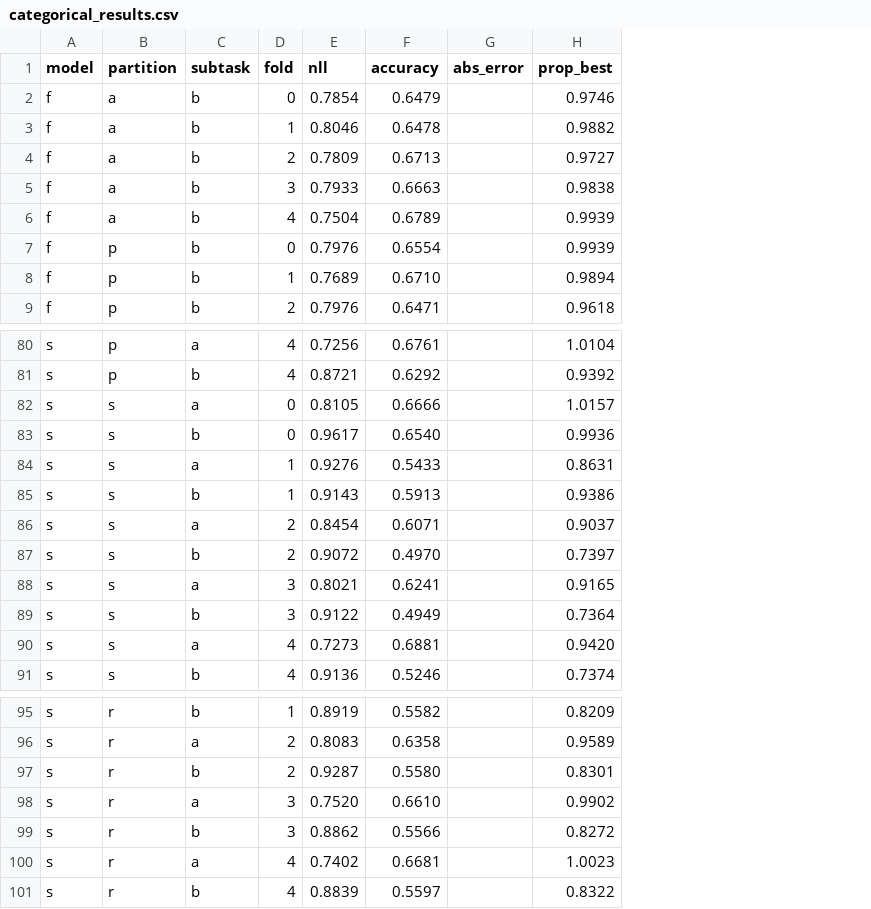
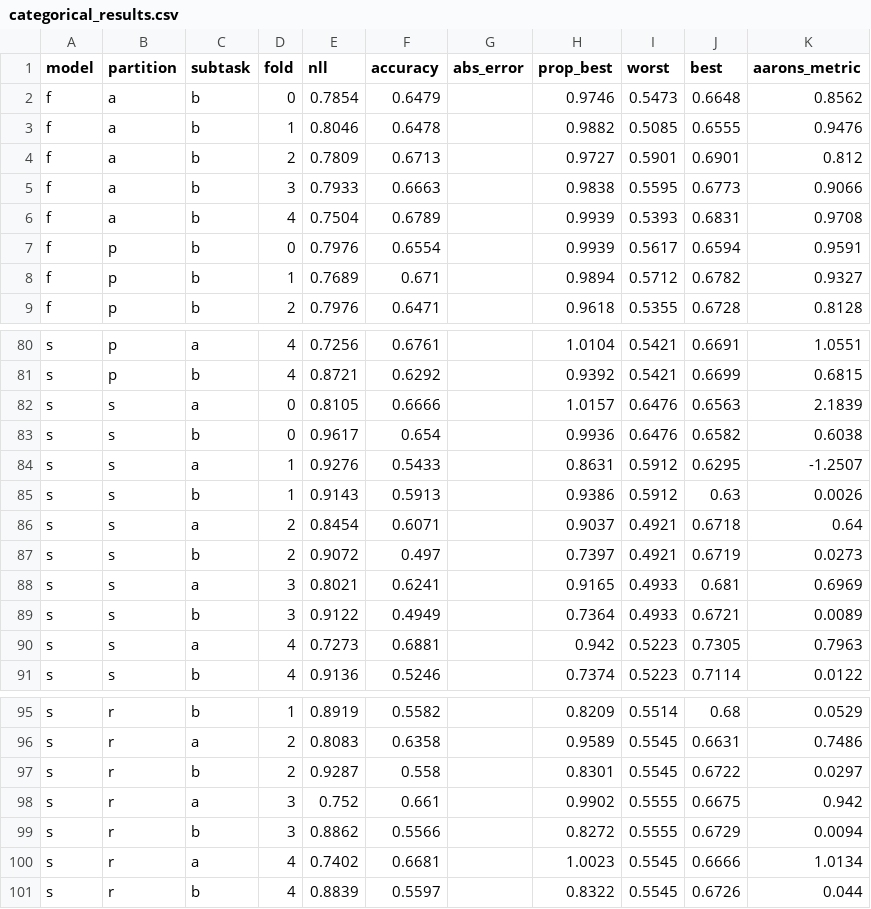
Before and after one commit to wgantt/nli-mixed-models, a CSV file: data/categorical_results.csv, drawn as a sheet; only a part is shown, gaps mark what is left out; the diff covers the shown part only; the diff names each change by its address in the sheet, - before the commit and + after, or states it on an @@ line.

Commit message:
update categorical results

```diff
--- a/data/categorical_results.csv
+++ b/data/categorical_results.csv
+column I (worst), rows 2-9: 0.5473 | 0.5085 | 0.5901 | 0.5595 | 0.5393 | 0.5617 | 0.5712 | 0.5355; rows 80-91: 0.5421 | 0.5421 | 0.6476 | 0.6476 | 0.5912 | 0.5912 | 0.4921 | 0.4921 | 0.4933 | 0.4933 | 0.5223 | 0.5223; rows 95-101: 0.5514 | 0.5545 | 0.5545 | 0.5555 | 0.5555 | 0.5545 | 0.5545
+column J (best), rows 2-9: 0.6648 | 0.6555 | 0.6901 | 0.6773 | 0.6831 | 0.6594 | 0.6782 | 0.6728; rows 80-91: 0.6691 | 0.6699 | 0.6563 | 0.6582 | 0.6295 | 0.63 | 0.6718 | 0.6719 | 0.681 | 0.6721 | 0.7305 | 0.7114; rows 95-101: 0.68 | 0.6631 | 0.6722 | 0.6675 | 0.6729 | 0.6666 | 0.6726
+column K (aarons_metric), rows 2-9: 0.8562 | 0.9476 | 0.812 | 0.9066 | 0.9708 | 0.9591 | 0.9327 | 0.8128; rows 80-91: 1.0551 | 0.6815 | 2.1839 | 0.6038 | -1.2507 | 0.0026 | 0.64 | 0.0273 | 0.6969 | 0.0089 | 0.7963 | 0.0122; rows 95-101: 0.0529 | 0.7486 | 0.0297 | 0.942 | 0.0094 | 1.0134 | 0.044
-F8 (accuracy): 0.6710
+F8 (accuracy): 0.671
-F83 (accuracy): 0.6540
+F83 (accuracy): 0.654
-F87 (accuracy): 0.4970
+F87 (accuracy): 0.497
-H90 (prop_best): 0.9420
+H90 (prop_best): 0.942
-F97 (accuracy): 0.5580
+F97 (accuracy): 0.558
-E98 (nll): 0.7520
+E98 (nll): 0.752
-F98 (accuracy): 0.6610
+F98 (accuracy): 0.661
```
Also changed, not shown: 20 edited cells elsewhere in this file.
